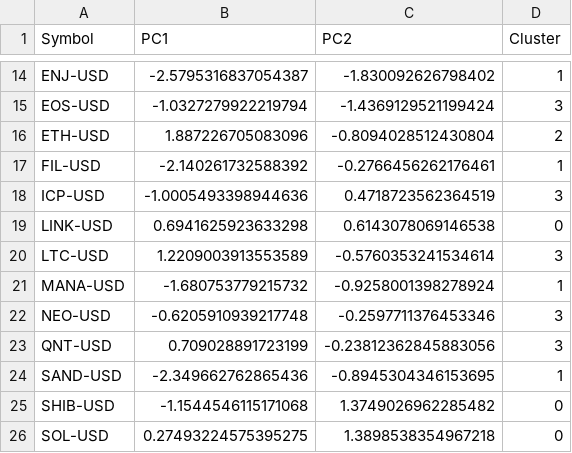
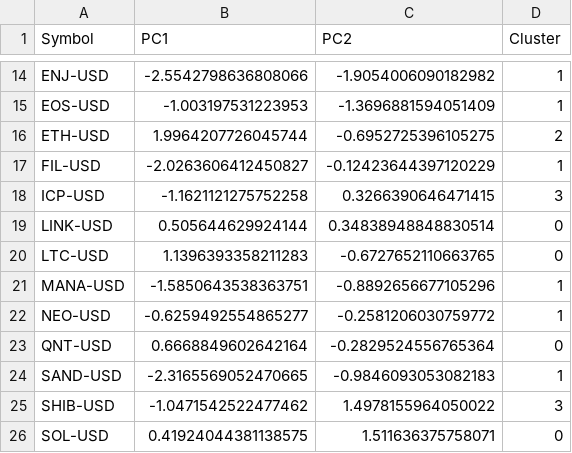
Before and after one commit to ravindrareddy-mallireddy/com724, a CSV file: dataset/pca_components.csv, drawn as a sheet; only a part is shown, gaps mark what is left out; the diff covers the shown part only; the diff names each change by its address in the sheet, - before the commit and + after, or states it on an @@ line.

```diff
--- a/dataset/pca_components.csv
+++ b/dataset/pca_components.csv
-B14 (PC1): -2.5795316837054387
+B14 (PC1): -2.5542798636808066
-C14 (PC2): -1.830092626798402
+C14 (PC2): -1.9054006090182982
-B15 (PC1): -1.0327279922219794
+B15 (PC1): -1.003197531223953
-C15 (PC2): -1.4369129521199424
+C15 (PC2): -1.3696881594051409
-D15 (Cluster): 3
+D15 (Cluster): 1
-B16 (PC1): 1.887226705083096
+B16 (PC1): 1.9964207726045744
-C16 (PC2): -0.8094028512430804
+C16 (PC2): -0.6952725396105275
-B17 (PC1): -2.140261732588392
+B17 (PC1): -2.0263606412450827
-C17 (PC2): -0.2766456262176461
+C17 (PC2): -0.12423644397120229
-B18 (PC1): -1.0005493398944636
+B18 (PC1): -1.1621121275752258
-C18 (PC2): 0.4718723562364519
+C18 (PC2): 0.3266390646471415
-B19 (PC1): 0.6941625923633298
+B19 (PC1): 0.505644629924144
-C19 (PC2): 0.6143078069146538
+C19 (PC2): 0.34838948848830514
-B20 (PC1): 1.2209003913553589
+B20 (PC1): 1.1396393358211283
-C20 (PC2): -0.5760353241534614
+C20 (PC2): -0.6727652110663765
-D20 (Cluster): 3
+D20 (Cluster): 0
-B21 (PC1): -1.680753779215732
+B21 (PC1): -1.5850643538363751
-C21 (PC2): -0.9258001398278924
+C21 (PC2): -0.8892656677105296
-B22 (PC1): -0.6205910939217748
+B22 (PC1): -0.6259492554865277
-C22 (PC2): -0.2597711376453346
+C22 (PC2): -0.2581206030759772
-D22 (Cluster): 3
+D22 (Cluster): 1
-B23 (PC1): 0.709028891723199
+B23 (PC1): 0.6668849602642164
-C23 (PC2): -0.23812362845883056
+C23 (PC2): -0.2829524556765364
-D23 (Cluster): 3
+D23 (Cluster): 0
-B24 (PC1): -2.349662762865436
+B24 (PC1): -2.3165569052470665
-C24 (PC2): -0.8945304346153695
+C24 (PC2): -0.9846093053082183
-B25 (PC1): -1.1544546115171068
+B25 (PC1): -1.0471542522477462
-C25 (PC2): 1.3749026962285482
+C25 (PC2): 1.4978155964050022
-D25 (Cluster): 0
+D25 (Cluster): 3
-B26 (PC1): 0.27493224575395275
+B26 (PC1): 0.41924044381138575
-C26 (PC2): 1.3898538354967218
+C26 (PC2): 1.511636375758071
```
Also changed, not shown: 43 edited cells elsewhere in this file, dataset/clustered_coins.csv, dataset/correlation_results.csv, 34 other files.
